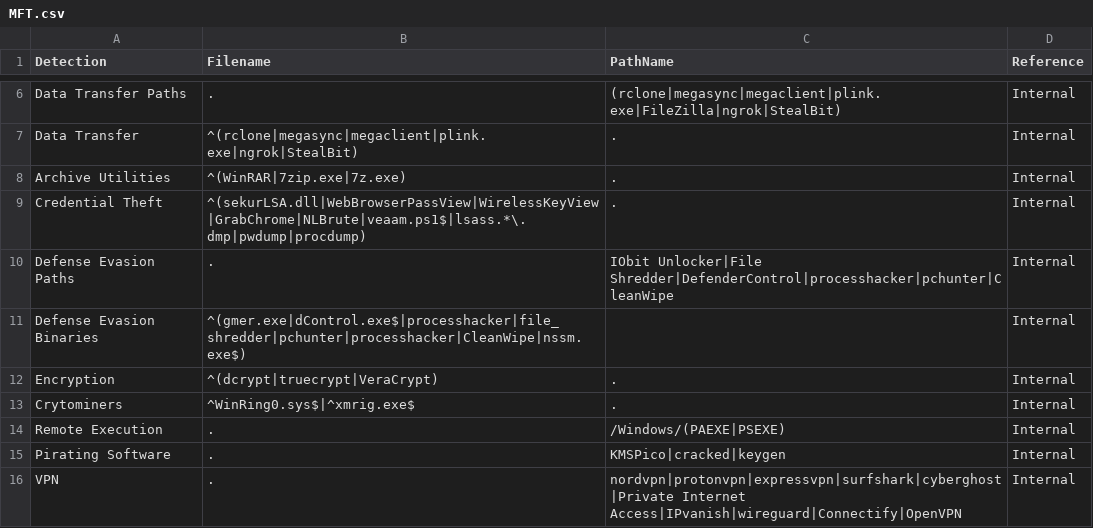
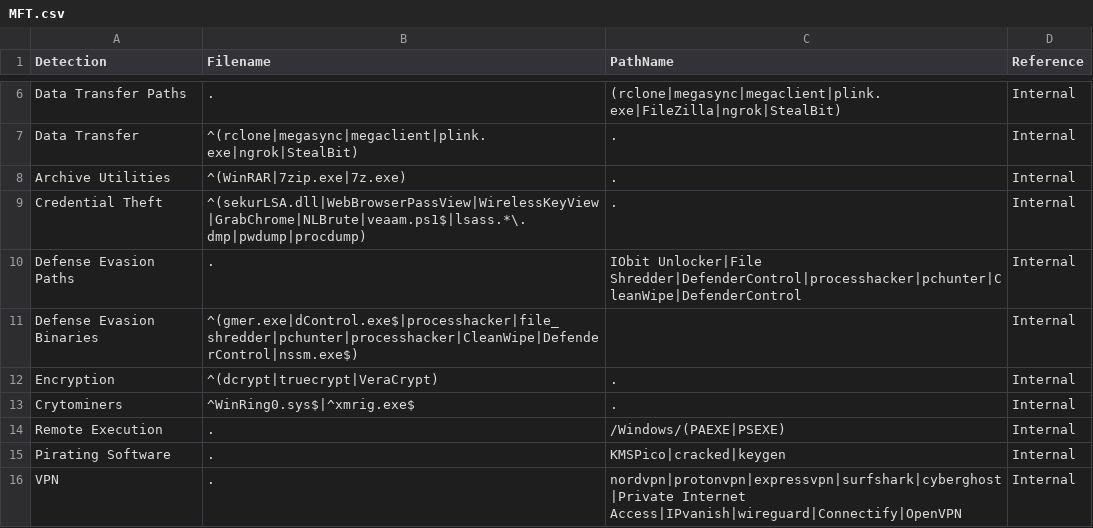
Before and after one commit to svch0stz/velociraptor-detections, a CSV file: MFT.csv, drawn as a sheet; only a part is shown, gaps mark what is left out.

Commit message:
Update MFT.csv

```diff
--- a/MFT.csv
+++ b/MFT.csv
@@ -9,4 +9,4 @@ Archive Utilities,^(WinRAR|7zip.exe|7z.exe),.,Internal
 Credential Theft,^(sekurLSA.dll|WebBrowserPassView|WirelessKeyView|GrabChrome|NLBrute|veaam.ps1$|lsass.*\.dmp|pwdump|procdump),.,Internal
-Defense Evasion Paths,.,IObit Unlocker|File Shredder|DefenderControl|processhacker|pchunter|CleanWipe,Internal
-Defense Evasion Binaries,^(gmer.exe|dControl.exe$|processhacker|file_shredder|pchunter|processhacker|CleanWipe|nssm.exe$),,Internal
+Defense Evasion Paths,.,IObit Unlocker|File Shredder|DefenderControl|processhacker|pchunter|CleanWipe|DefenderControl,Internal
+Defense Evasion Binaries,^(gmer.exe|dControl.exe$|processhacker|file_shredder|pchunter|processhacker|CleanWipe|DefenderControl|nssm.exe$),,Internal
 Encryption,^(dcrypt|truecrypt|VeraCrypt),.,Internal
```
